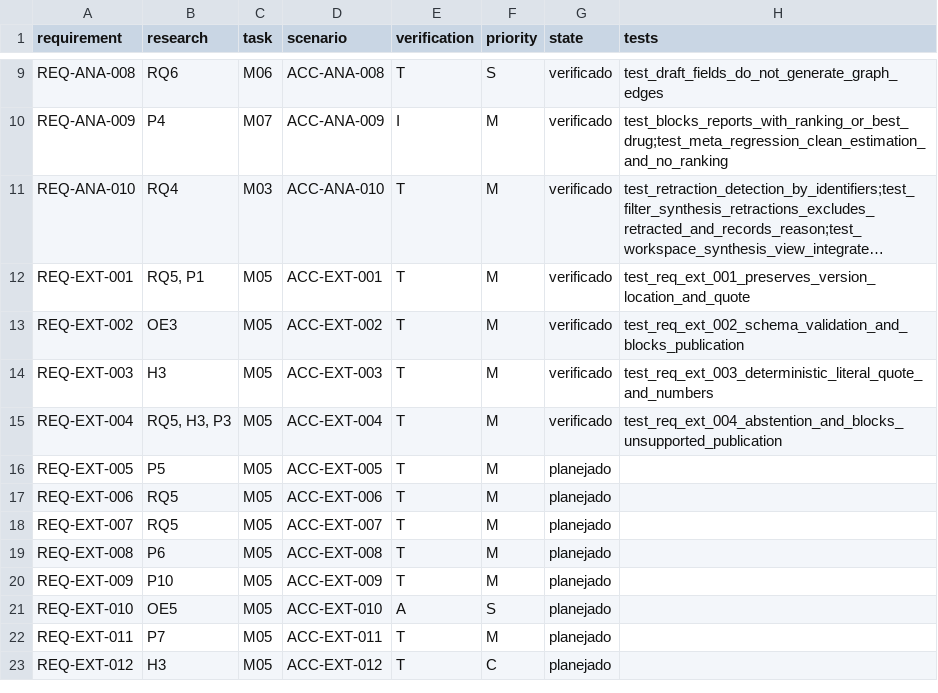
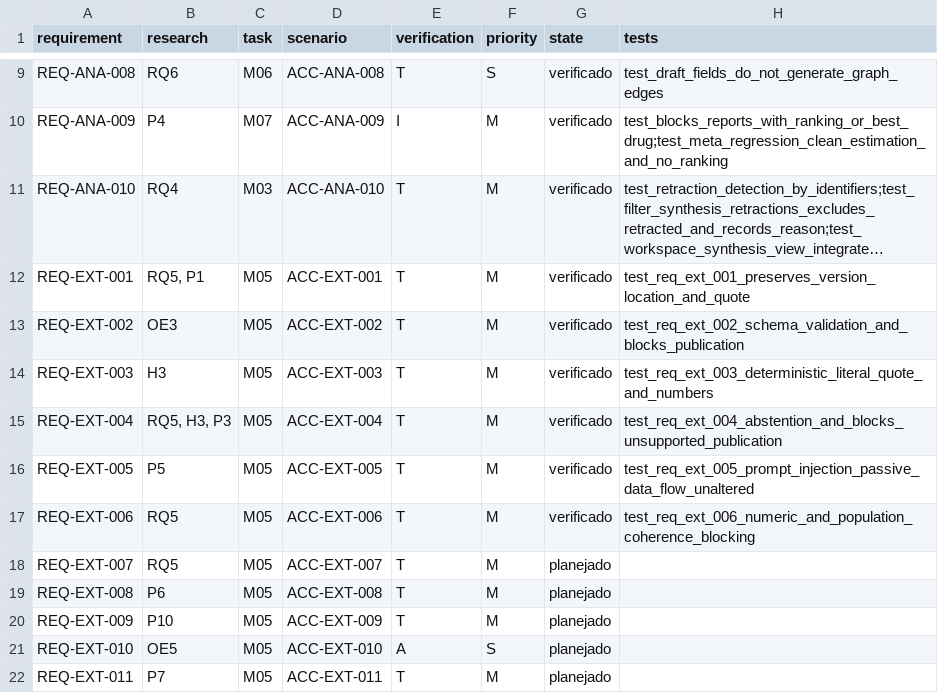
Before and after one commit to PauloHFA/DenguePharma, a CSV file: spec/rastreabilidade.csv, drawn as a sheet; only a part is shown, gaps mark what is left out; the shorter side is filled out with more unchanged rows; long unchanged cells end in ….

Commit message:
feat(extraction): implement prompt injection defense and numeric population safeguards (REQ-EXT-005, REQ-EXT-006)
- Treat document text strictly as inert data, neutralizing prompt injection attempts (REQ-EXT-005 / ACC-EXT-005 / T10)
- Add deterministic numeric and population coherence safeguards blocking n_analyzed > n_randomized, improper fractions and incompatible units (REQ-EXT-006 / ACC-EXT-006 / T5)
- Extend Python extraction_validation and backend Java ExtractionService with unit tests
- Promote REQ-EXT-005 and REQ-EXT-006 to verified in SDD matrix (47 verified requirements)
- Bump documentation to Version 0.32.0 and recompile 3-page consolidated executive PDF

Co-authored-by: Antigravity <antigravity@google.com>

```diff
--- a/spec/rastreabilidade.csv
+++ b/spec/rastreabilidade.csv
@@ -15,4 +15,4 @@ REQ-EXT-003,H3,M05,ACC-EXT-003,T,M,verificado,test_req_ext_003_deterministic_lit
 REQ-EXT-004,"RQ5, H3, P3",M05,ACC-EXT-004,T,M,verificado,test_req_ext_004_abstention_and_blocks_unsupported_publication
-REQ-EXT-005,P5,M05,ACC-EXT-005,T,M,planejado,
-REQ-EXT-006,RQ5,M05,ACC-EXT-006,T,M,planejado,
+REQ-EXT-005,P5,M05,ACC-EXT-005,T,M,verificado,test_req_ext_005_prompt_injection_passive_data_flow_unaltered
+REQ-EXT-006,RQ5,M05,ACC-EXT-006,T,M,verificado,test_req_ext_006_numeric_and_population_coherence_blocking
 REQ-EXT-007,RQ5,M05,ACC-EXT-007,T,M,planejado,
```
Also changed, not shown: 9 other files.
